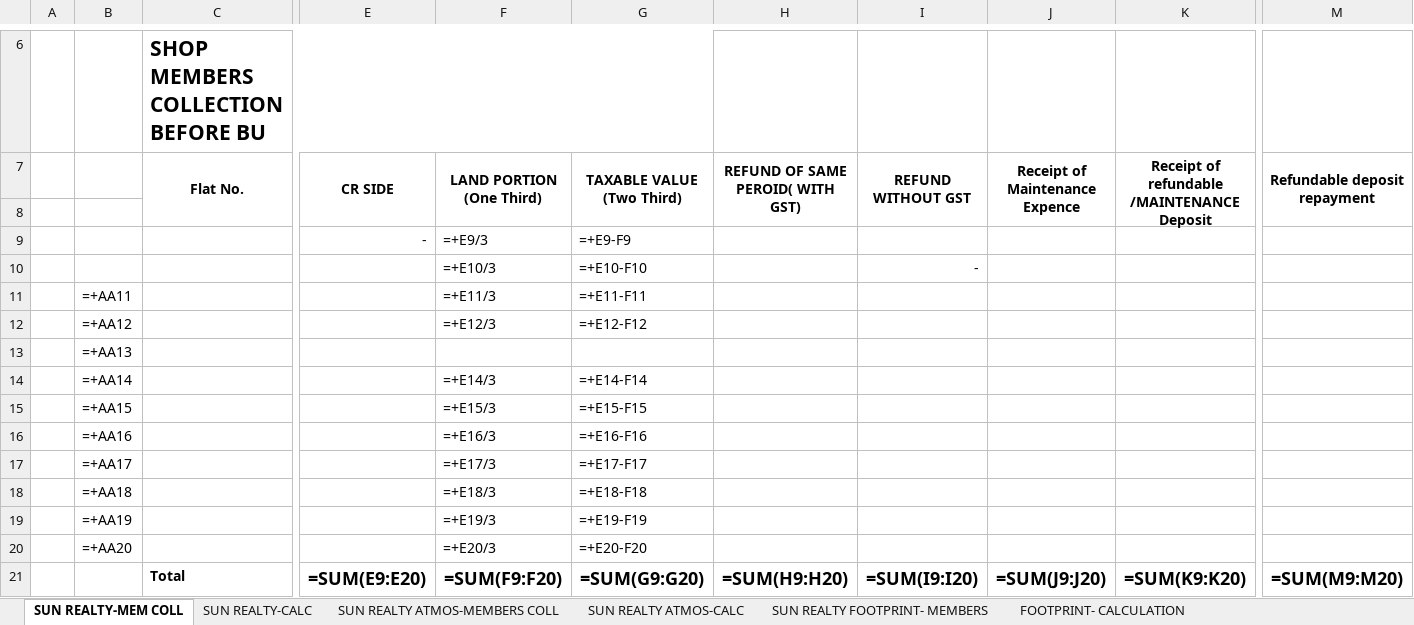
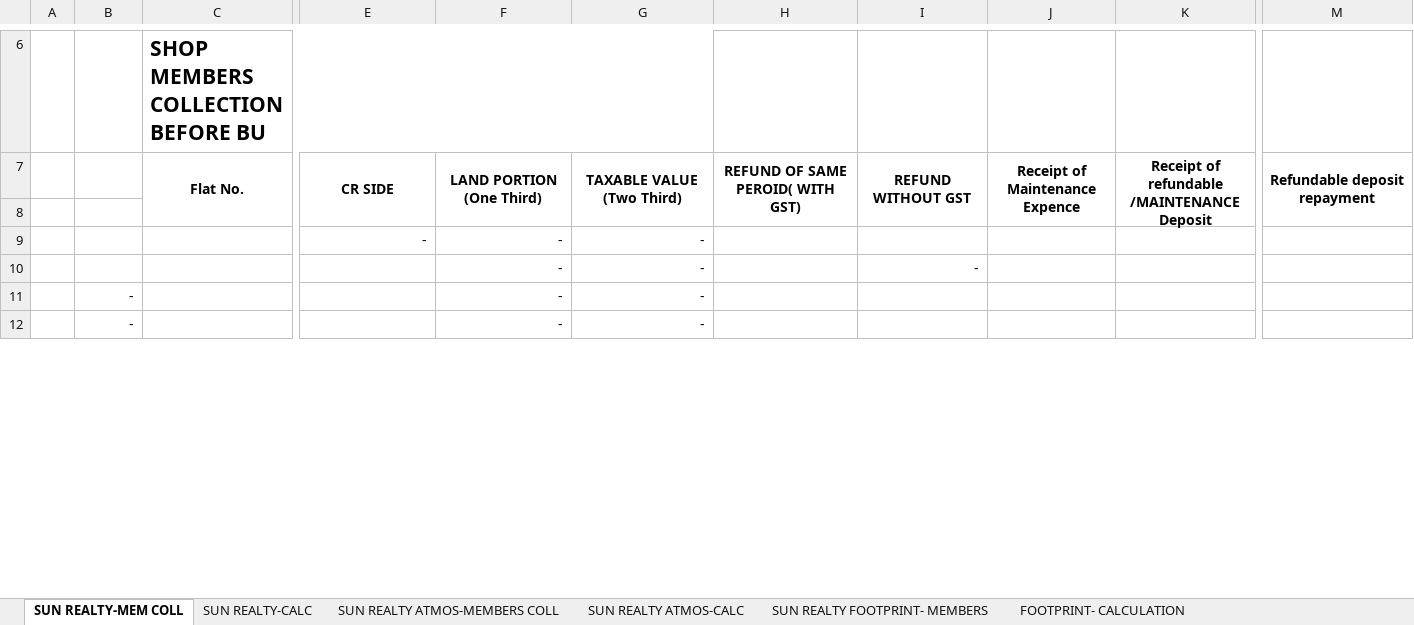
Before and after one commit to jayant1345/sun_builders, an Excel workbook: output/GSTR-1_SEP-26_AUTOMATED.xlsx, sheet SUN REALTY-MEM COLL, drawn as a sheet; only a part is shown, gaps mark what is left out; values as stored, in another font and other column widths than the file's, no borders; formulas without a stored value are shown as written; 1 other sheet too large or unreadable and not compared; removed rows and columns are numbered as before the commit, all else as after; rows hold the shown columns only; the diff covers the shown part only; the diff names each change by its address in the sheet, - before the commit and + after, or states it on an @@ line.

```diff
--- a/output/GSTR-1_SEP-26_AUTOMATED.xlsx (sheet SUN REALTY-MEM COLL)
+++ b/output/GSTR-1_SEP-26_AUTOMATED.xlsx (sheet SUN REALTY-MEM COLL)
-row 9:  |  |  | - | =+E9/3 | =+E9-F9
-row 10:  |  |  |  | =+E10/3 | =+E10-F10 |  | -
-row 11:  | =+AA11 |  |  | =+E11/3 | =+E11-F11
-row 12:  | =+AA12 |  |  | =+E12/3 | =+E12-F12
-row 13:  | =+AA13
-row 14:  | =+AA14 |  |  | =+E14/3 | =+E14-F14
-row 15:  | =+AA15 |  |  | =+E15/3 | =+E15-F15
-row 16:  | =+AA16 |  |  | =+E16/3 | =+E16-F16
-row 17:  | =+AA17 |  |  | =+E17/3 | =+E17-F17
-row 18:  | =+AA18 |  |  | =+E18/3 | =+E18-F18
-row 19:  | =+AA19 |  |  | =+E19/3 | =+E19-F19
-row 20:  | =+AA20 |  |  | =+E20/3 | =+E20-F20
-row 21:  |  | Total | =SUM(E9:E20) | =SUM(F9:F20) | =SUM(G9:G20) | =SUM(H9:H20) | =SUM(I9:I20) | =SUM(J9:J20) | =SUM(K9:K20) | =SUM(M9:M20)
+row 9:  |  |  | - | - | -
+row 10:  |  |  |  | - | - |  | -
+row 11:  | - |  |  | - | -
+row 12:  | - |  |  | - | -
```
Also changed, not shown: 18 added rows, 9 removed rows and 22 edited cells elsewhere in this sheet, sheet SUN REALTY FOOTPRINT- MEMBERS, sheet SUN REALTY ATMOS-MEMBERS COLL, sheet SUN PARK WEST- MEMBER COLL., sheet SUN REALTY-CALC, sheet SUN REALTY ATMOS-CALC, sheet SUN PARK WEST, 8 more sheets, hidden cells, 3 other files.
